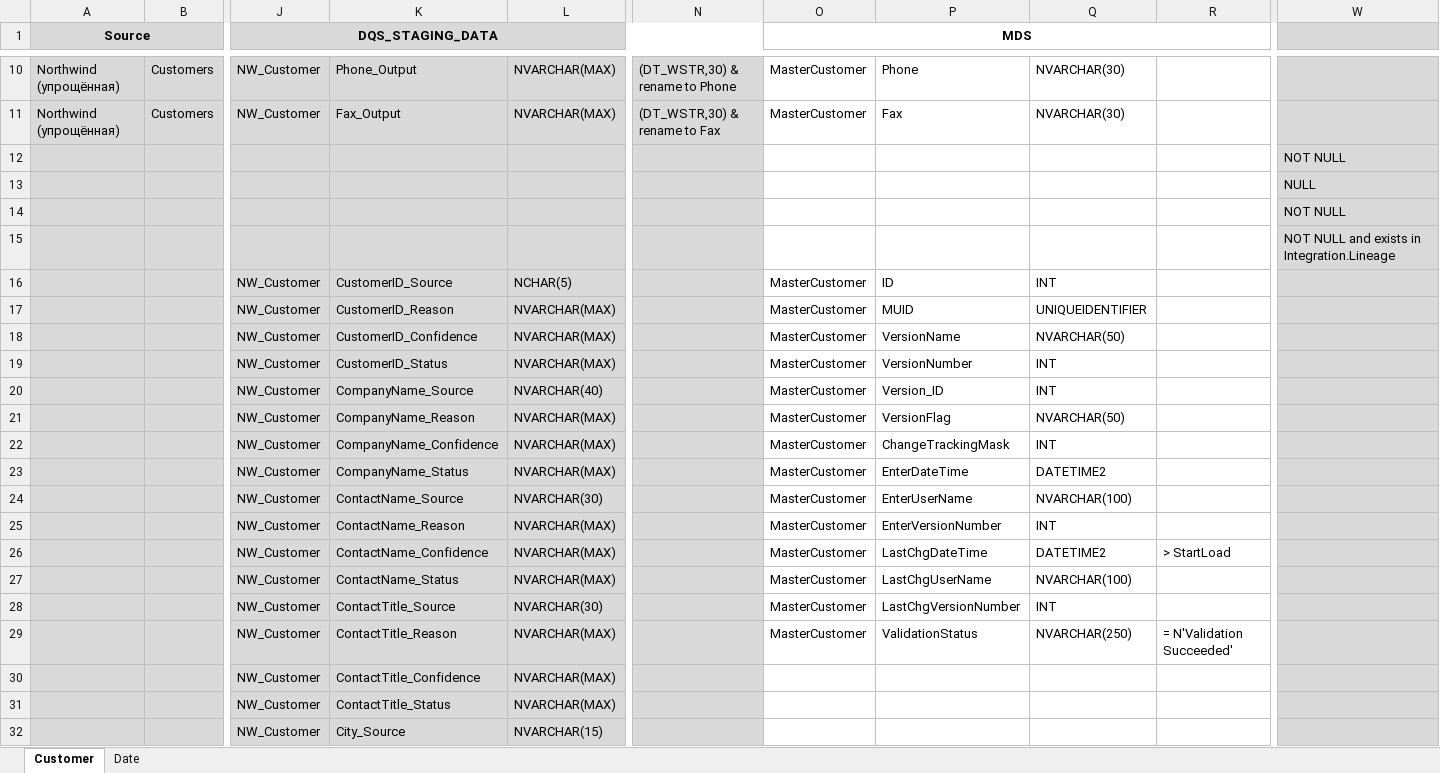
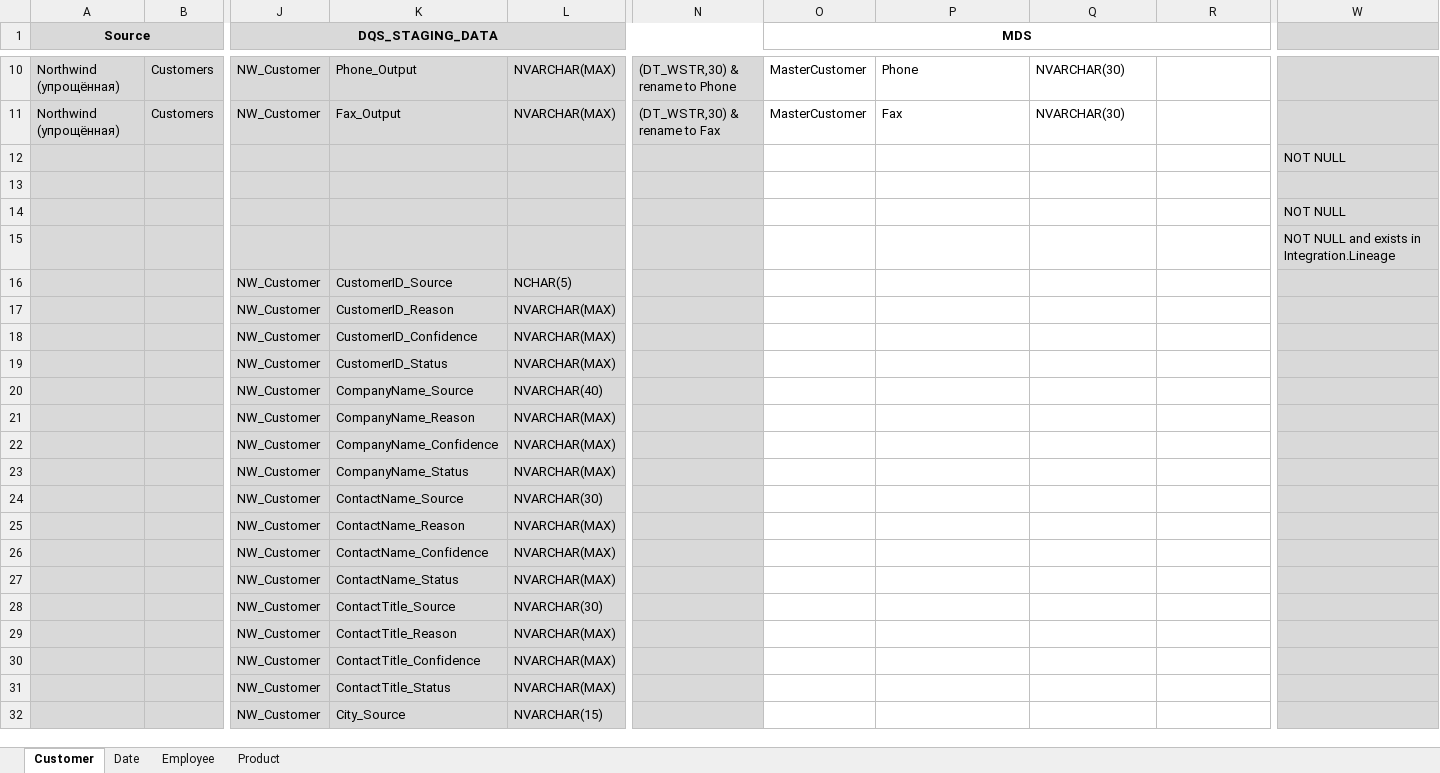
Before and after one commit to zinykov/NorthwindBI, an Excel workbook: Docs/Source to target mapping.xlsx, sheet Customer, drawn as a sheet; only a part is shown, gaps mark what is left out; values as stored, in another font and other column widths than the file's, no borders; removed rows and columns are numbered as before the commit, all else as after; rows hold the shown columns only; the diff covers the shown part only; the diff names each change by its address in the sheet, - before the commit and + after, or states it on an @@ line.

```diff
--- a/Docs/Source to target mapping.xlsx (sheet Customer)
+++ b/Docs/Source to target mapping.xlsx (sheet Customer)
+sheet tab: Employee
+sheet tab: Product
-W13: NULL
+W13: (empty)
-O16:O25 (MDS): MasterCustomer
+O16:O25 (MDS): (empty)
-P16: ID
+P16: (empty)
-Q16: INT
+Q16: (empty)
-P17: MUID
+P17: (empty)
-Q17: UNIQUEIDENTIFIER
+Q17: (empty)
-P18: VersionName
+P18: (empty)
-Q18: NVARCHAR(50)
+Q18: (empty)
-P19: VersionNumber
+P19: (empty)
-Q19:Q20: INT
+Q19:Q20: (empty)
-P20: Version_ID
+P20: (empty)
-P21: VersionFlag
+P21: (empty)
-Q21: NVARCHAR(50)
+Q21: (empty)
-P22: ChangeTrackingMask
+P22: (empty)
-Q22: INT
+Q22: (empty)
-P23: EnterDateTime
+P23: (empty)
-Q23: DATETIME2
+Q23: (empty)
-P24: EnterUserName
+P24: (empty)
-Q24: NVARCHAR(100)
+Q24: (empty)
-P25: EnterVersionNumber
+P25: (empty)
-Q25: INT
+Q25: (empty)
-row 26:  |  | NW_Customer | ContactName_Confidence | NVARCHAR(MAX) |  | MasterCustomer | LastChgDateTime | DATETIME2 | > StartLoad
-row 27:  |  | NW_Customer | ContactName_Status | NVARCHAR(MAX) |  | MasterCustomer | LastChgUserName | NVARCHAR(100)
-row 28:  |  | NW_Customer | ContactTitle_Source | NVARCHAR(30) |  | MasterCustomer | LastChgVersionNumber | INT
-row 29:  |  | NW_Customer | ContactTitle_Reason | NVARCHAR(MAX) |  | MasterCustomer | ValidationStatus | NVARCHAR(250) | = N'Validation Succeeded'
+row 26:  |  | NW_Customer | ContactName_Confidence | NVARCHAR(MAX)
+row 27:  |  | NW_Customer | ContactName_Status | NVARCHAR(MAX)
+row 28:  |  | NW_Customer | ContactTitle_Source | NVARCHAR(30)
+row 29:  |  | NW_Customer | ContactTitle_Reason | NVARCHAR(MAX)
```
Also changed, not shown: 14 added rows elsewhere in this sheet.
